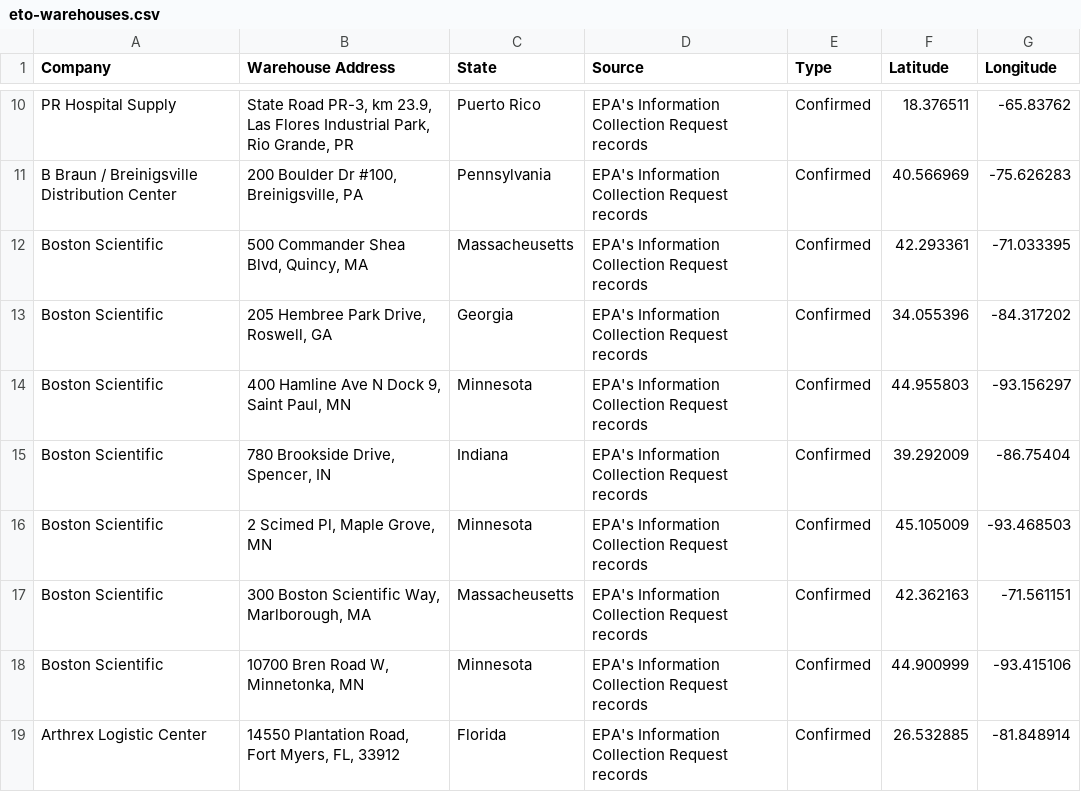
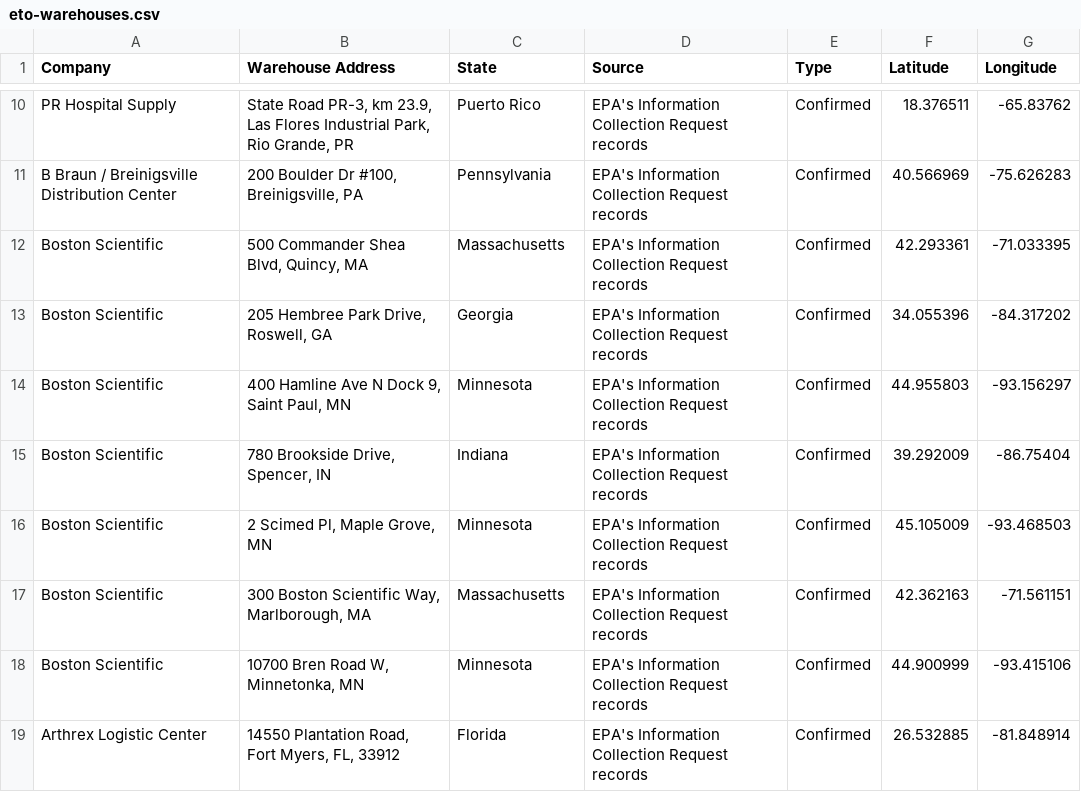
Before and after one commit to Grist-Data-Desk/eto-warehouses, a CSV file: eto-warehouses.csv, drawn as a sheet; only a part is shown, gaps mark what is left out.

Commit message:
Update MA spelling in eto-warehouses.csv

```diff
--- a/eto-warehouses.csv
+++ b/eto-warehouses.csv
@@ -11,3 +11,3 @@ PR Hospital Supply,"State Road PR-3, km 23.9, Las Flores Industrial Park, Rio Gr
 B Braun / Breinigsville Distribution Center,"200 Boulder Dr #100, Breinigsville, PA",Pennsylvania,EPA's Information Collection Request records,Confirmed,40.566969,-75.626283
-Boston Scientific,"500 Commander Shea Blvd, Quincy, MA",Massacheusetts,EPA's Information Collection Request records,Confirmed,42.293361,-71.033395
+Boston Scientific,"500 Commander Shea Blvd, Quincy, MA",Massachusetts,EPA's Information Collection Request records,Confirmed,42.293361,-71.033395
 Boston Scientific,"205 Hembree Park Drive, Roswell, GA",Georgia,EPA's Information Collection Request records,Confirmed,34.055396,-84.317202
@@ -16,3 +16,3 @@ Boston Scientific,"780 Brookside Drive, Spencer, IN",Indiana,EPA's Information C
 Boston Scientific,"2 Scimed Pl, Maple Grove, MN",Minnesota,EPA's Information Collection Request records,Confirmed,45.105009,-93.468503
-Boston Scientific,"300 Boston Scientific Way, Marlborough, MA",Massacheusetts,EPA's Information Collection Request records,Confirmed,42.362163,-71.561151
+Boston Scientific,"300 Boston Scientific Way, Marlborough, MA",Massachusetts,EPA's Information Collection Request records,Confirmed,42.362163,-71.561151
 Boston Scientific,"10700 Bren Road W, Minnetonka, MN",Minnesota,EPA's Information Collection Request records,Confirmed,44.900999,-93.415106
```
